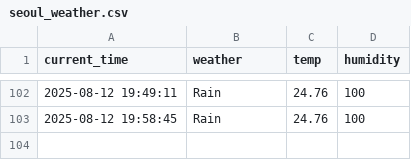
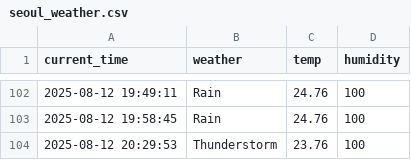
Before and after one commit to arkrg/weather, a CSV file: seoul_weather.csv, drawn as a sheet; only a part is shown, gaps mark what is left out; the diff names each change by its address in the sheet, - before the commit and + after, or states it on an @@ line.

```diff
--- a/seoul_weather.csv
+++ b/seoul_weather.csv
+row 104: 2025-08-12 20:29:53 | Thunderstorm | 23.76 | 100
```
